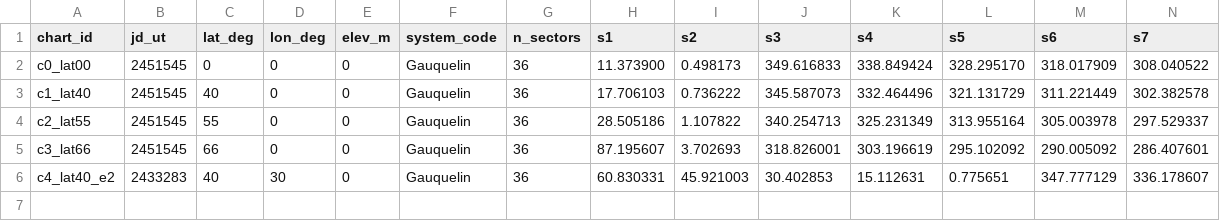
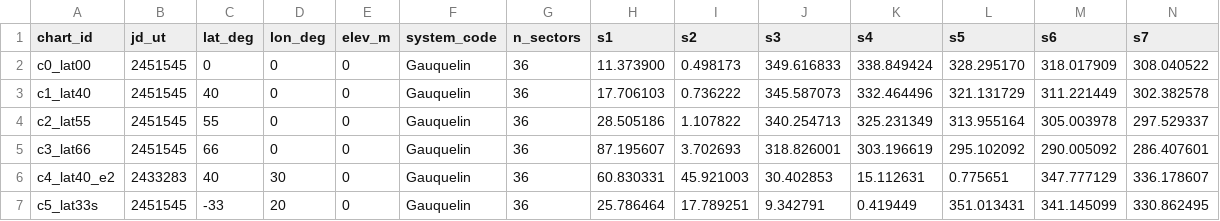
Before and after one commit to rahulmutt/pleiades, a CSV file: crates/pleiades-validate/data/houses-corpus/sectors.csv, drawn as a sheet; only a part is shown; rows hold the shown columns only; the diff names each change by its address in the sheet, - before the commit and + after, or states it on an @@ line.

```diff
--- a/crates/pleiades-validate/data/houses-corpus/sectors.csv
+++ b/crates/pleiades-validate/data/houses-corpus/sectors.csv
+row 7: c5_lat33s | 2451545 | -33 | 20 | 0 | Gauquelin | 36 | 25.786464 | 17.789251 | 9.342791 | 0.419449 | 351.013431 | 341.145099 | 330.862495
```
Also changed, not shown: crates/pleiades-validate/data/houses-corpus/angles.csv, crates/pleiades-validate/data/houses-corpus/cusps.csv, 3 other files.
